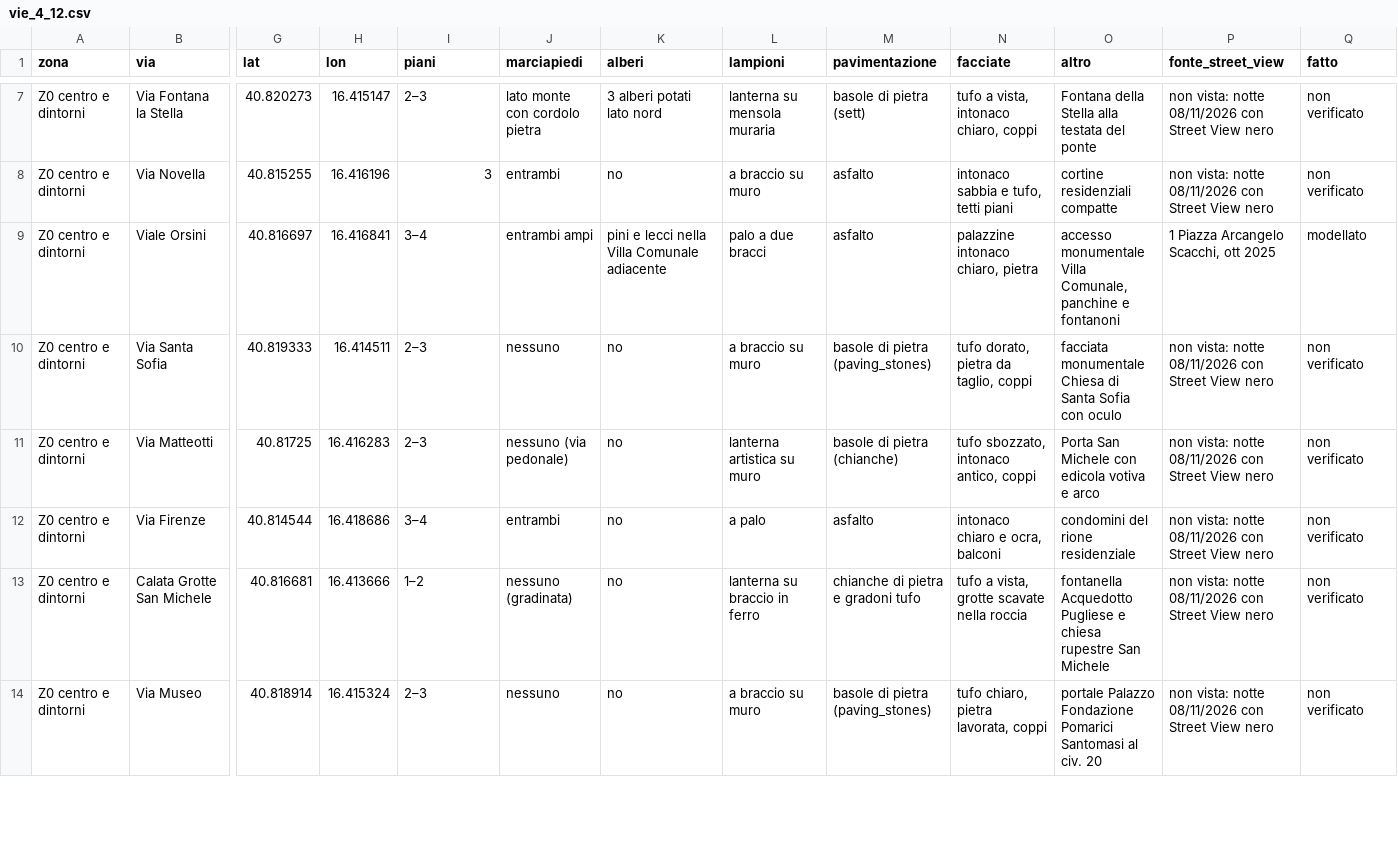
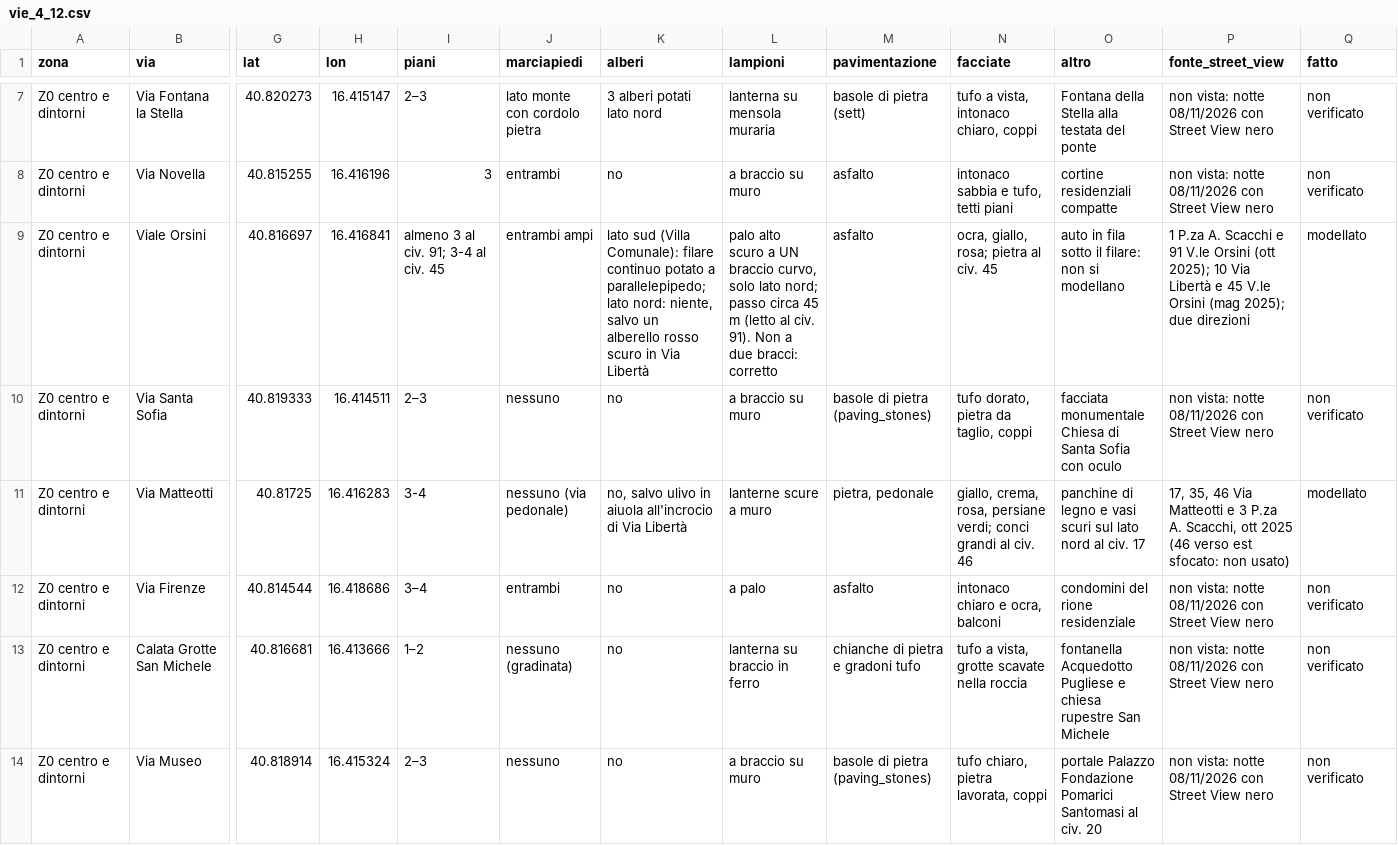
Before and after one commit to giuseppecassano5bit/gravina-3d, a CSV file: docs/vie_4_12.csv, drawn as a sheet; only a part is shown, gaps mark what is left out; the diff covers the shown part only; the diff names each change by its address in the sheet, - before the commit and + after, or states it on an @@ line.

```diff
--- a/docs/vie_4_12.csv
+++ b/docs/vie_4_12.csv
-I9 (piani): 3–4
+I9 (piani): almeno 3 al civ. 91; 3-4 al civ. 45
-K9 (alberi): pini e lecci nella Villa Comunale adiacente
+K9 (alberi): lato sud (Villa Comunale): filare continuo potato a parallelepipedo; lato nord: niente, salvo un alberello rosso scuro in Via Libertà
-L9 (lampioni): palo a due bracci
+L9 (lampioni): palo alto scuro a UN braccio curvo, solo lato nord; passo circa 45 m (letto al civ. 91). Non a due bracci: corretto
-N9 (facciate): palazzine intonaco chiaro, pietra
+N9 (facciate): ocra, giallo, rosa; pietra al civ. 45
-O9 (altro): accesso monumentale Villa Comunale, panchine e fontanoni
+O9 (altro): auto in fila sotto il filare: non si modellano
-P9 (fonte_street_view): 1 Piazza Arcangelo Scacchi, ott 2025
+P9 (fonte_street_view): 1 P.za A. Scacchi e 91 V.le Orsini (ott 2025); 10 Via Libertà e 45 V.le Orsini (mag 2025); due direzioni
-I11 (piani): 2–3
+I11 (piani): 3-4
-K11 (alberi): no
+K11 (alberi): no, salvo ulivo in aiuola all'incrocio di Via Libertà
-L11 (lampioni): lanterna artistica su muro
+L11 (lampioni): lanterne scure a muro
-M11 (pavimentazione): basole di pietra (chianche)
+M11 (pavimentazione): pietra, pedonale
-N11 (facciate): tufo sbozzato, intonaco antico, coppi
+N11 (facciate): giallo, crema, rosa, persiane verdi; conci grandi al civ. 46
-O11 (altro): Porta San Michele con edicola votiva e arco
+O11 (altro): panchine di legno e vasi scuri sul lato nord al civ. 17
-P11 (fonte_street_view): non vista: notte 08/11/2026 con Street View nero
+P11 (fonte_street_view): 17, 35, 46 Via Matteotti e 3 P.za A. Scacchi, ott 2025 (46 verso est sfocato: non usato)
-Q11 (fatto): non verificato
+Q11 (fatto): modellato
```
Also changed, not shown: 58 edited cells elsewhere in this file, 3 other files.
